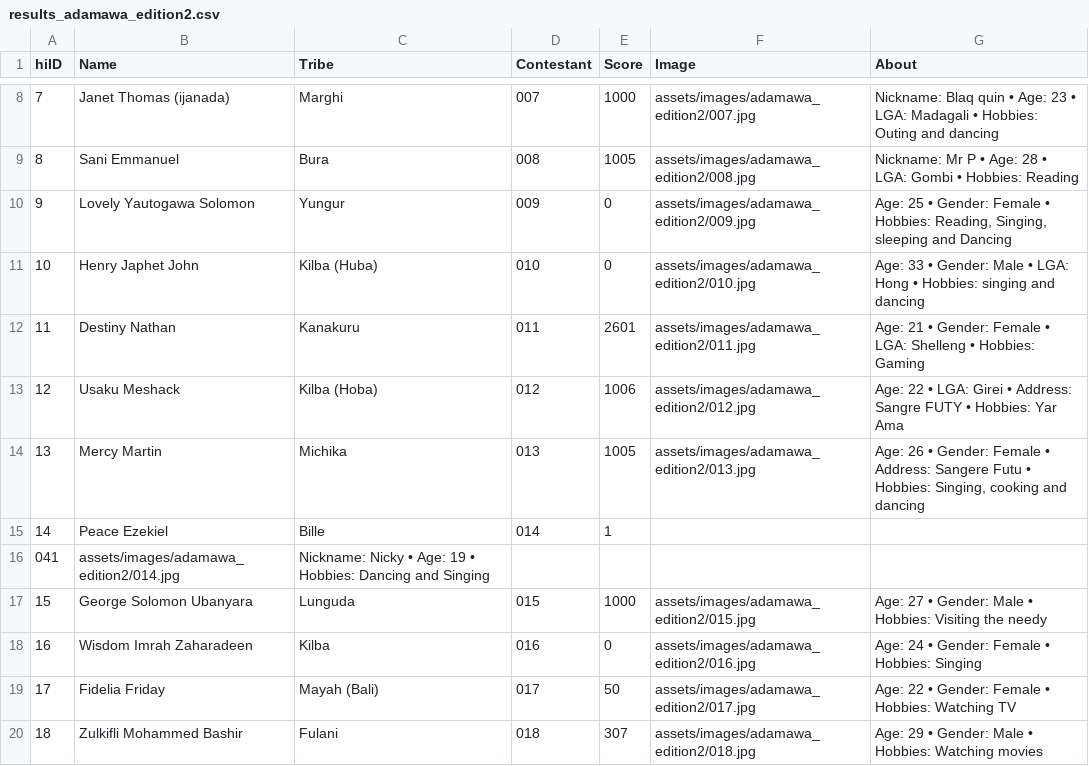
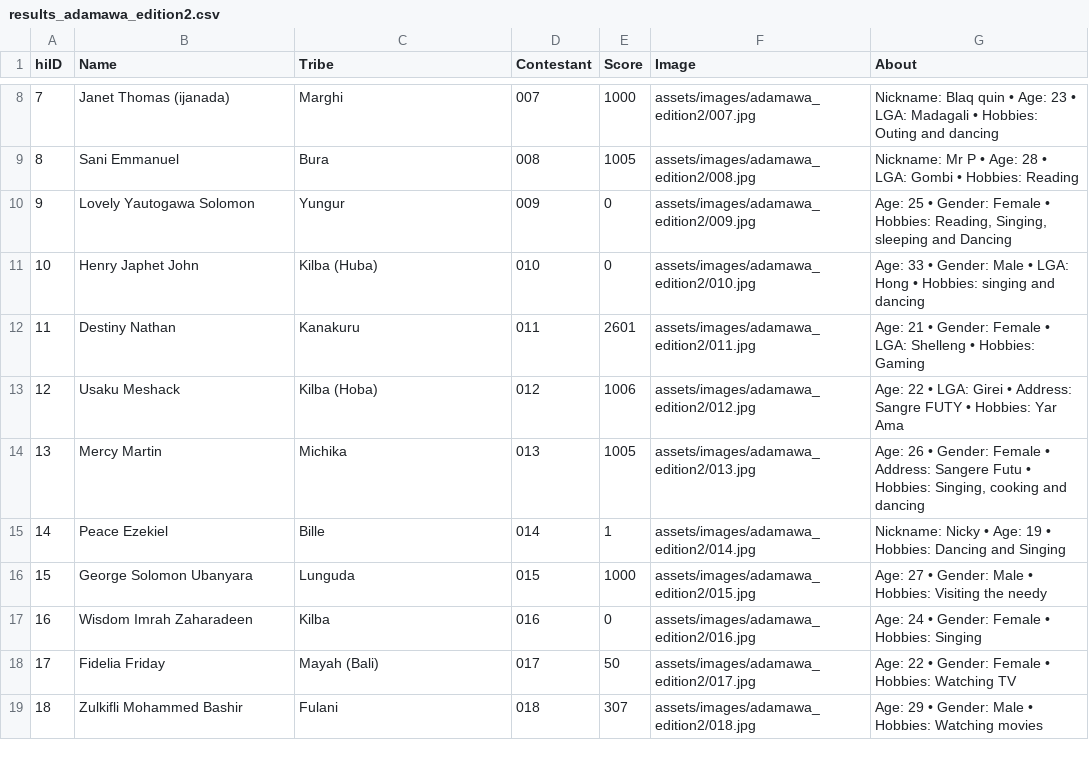
Before and after one commit to Abeltrust/arewatribespageantry, a CSV file: results_adamawa_edition2.csv, drawn as a sheet; only a part is shown, gaps mark what is left out.

Commit message:
csv fixed

```diff
--- a/results_adamawa_edition2.csv
+++ b/results_adamawa_edition2.csv
@@ -14,4 +14,3 @@ hiID,Name,Tribe,Contestant,Score,Image,About
 13,"Mercy Martin","Michika",013,1005,"assets/images/adamawa_edition2/013.jpg","Age: 26 • Gender: Female • Address: Sangere Futu • Hobbies: Singing, cooking and dancing"
-14,"Peace Ezekiel","Bille",014,1
-041,"assets/images/adamawa_edition2/014.jpg","Nickname: Nicky • Age: 19 • Hobbies: Dancing and Singing"
+14,"Peace Ezekiel","Bille",014,1,"assets/images/adamawa_edition2/014.jpg","Nickname: Nicky • Age: 19 • Hobbies: Dancing and Singing"
 15,"George Solomon Ubanyara","Lunguda",015,1000,"assets/images/adamawa_edition2/015.jpg","Age: 27 • Gender: Male • Hobbies: Visiting the needy"
```
